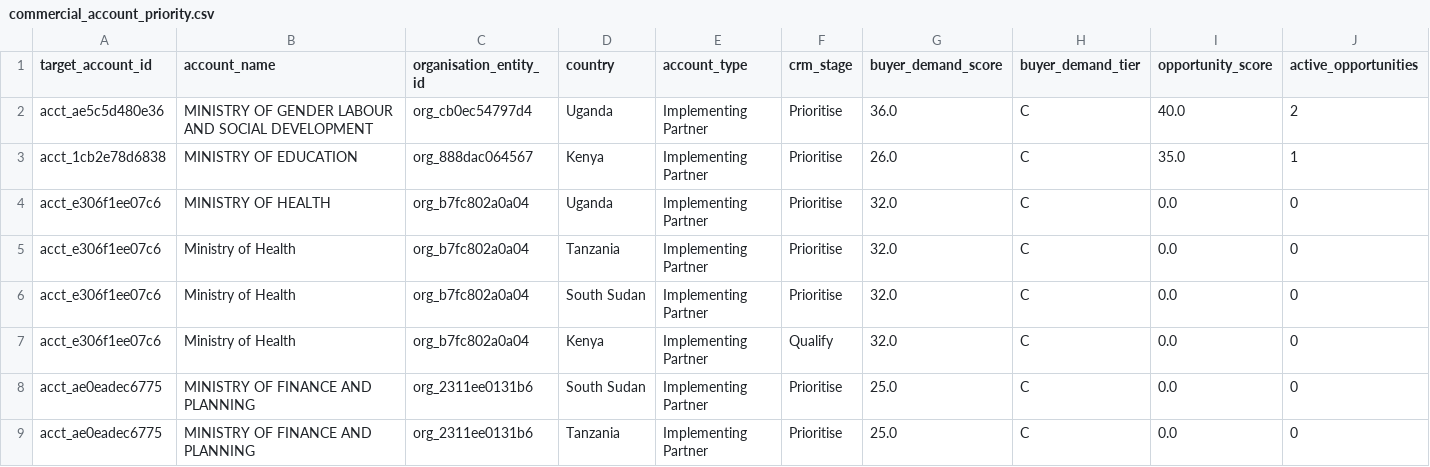
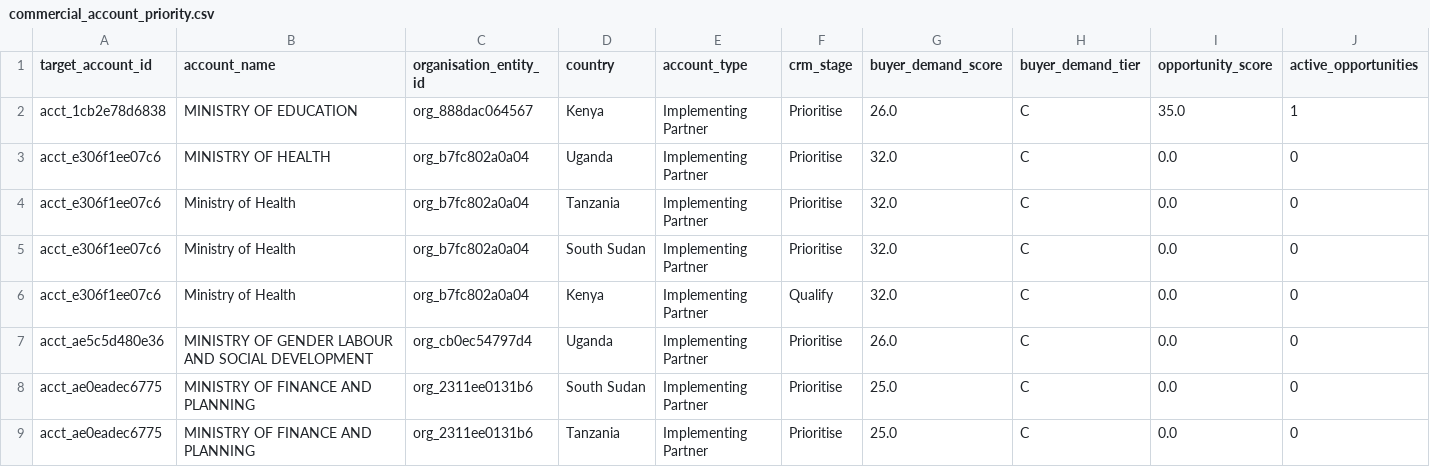
Before and after one commit to ogmomanyi/health-infra-tracker, a CSV file: data/commercial_account_priority.csv, drawn as a sheet; only a part is shown; removed rows and columns are numbered as before the commit, all else as after; rows hold the shown columns only; the diff names each change by its address in the sheet, - before the commit and + after, or states it on an @@ line.

```diff
--- a/data/commercial_account_priority.csv
+++ b/data/commercial_account_priority.csv
-row 2: acct_ae5c5d480e36 | MINISTRY OF GENDER LABOUR AND SOCIAL DEVELOPMENT | org_cb0ec54797d4 | Uganda | Implementing Partner | Prioritise | 36.0 | C | 40.0 | 2
+row 7: acct_ae5c5d480e36 | MINISTRY OF GENDER LABOUR AND SOCIAL DEVELOPMENT | org_cb0ec54797d4 | Uganda | Implementing Partner | Prioritise | 26.0 | C | 0.0 | 0
```
Also changed, not shown: 2 other files.
